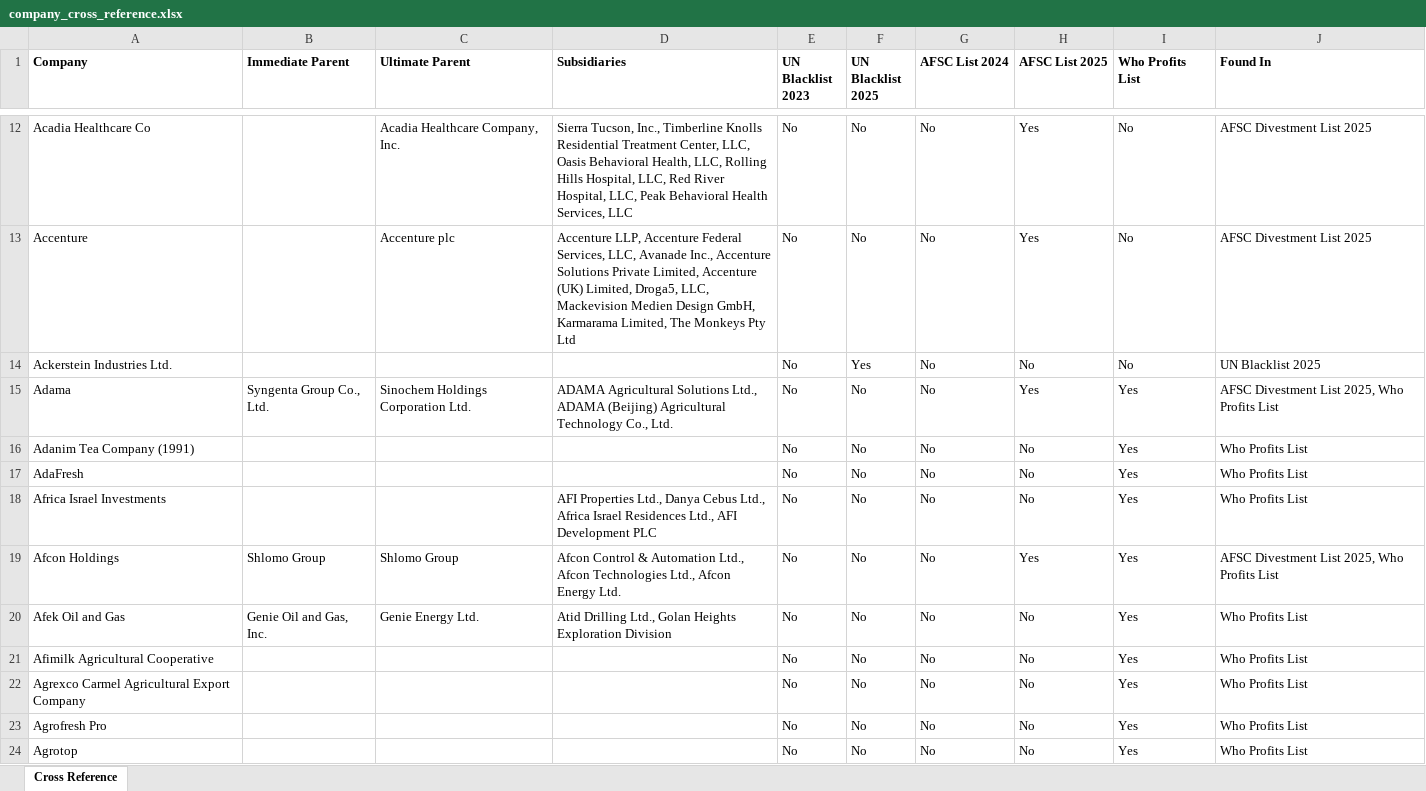
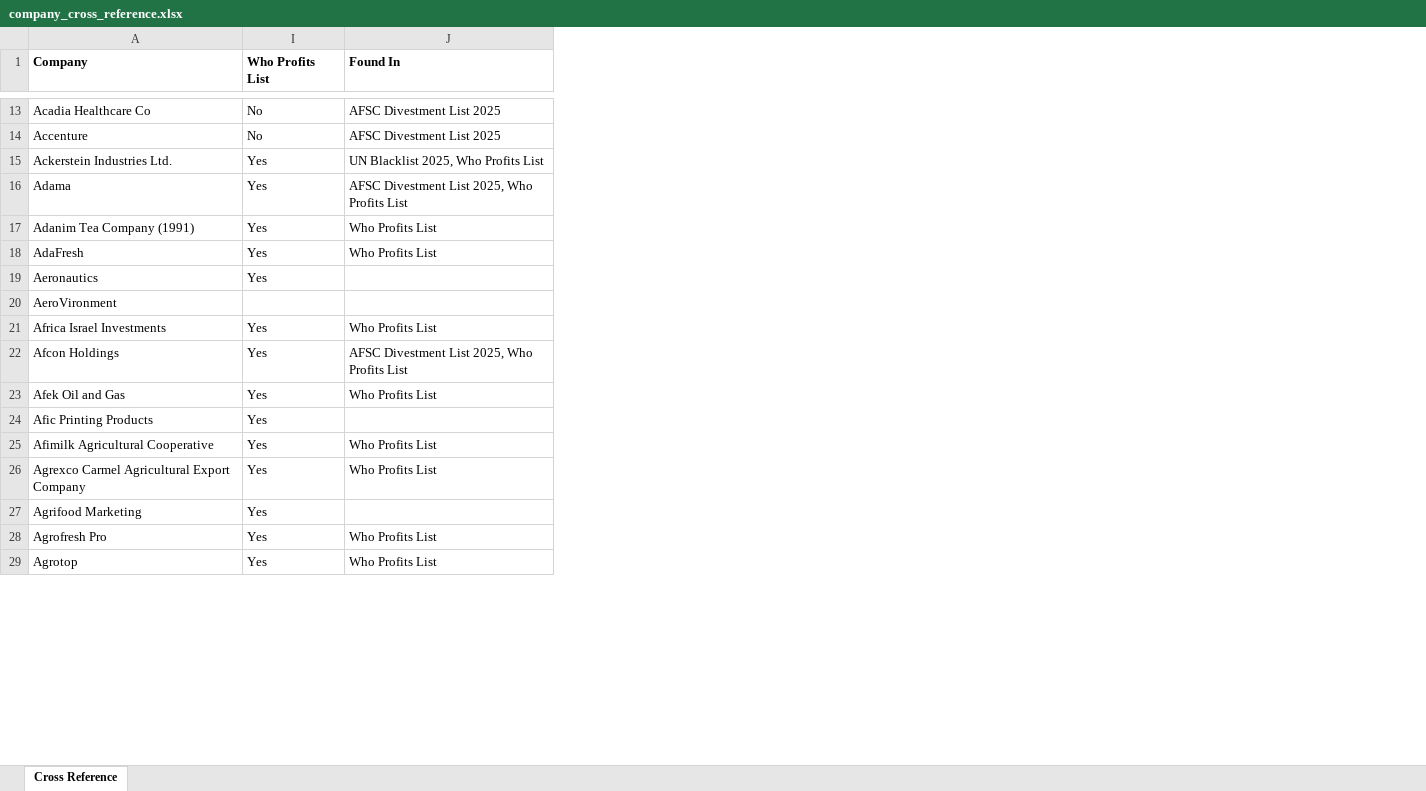
Before and after one commit to PSN-DTU/DTU-PSN-Investment-Matching-Tools, an Excel workbook: company_cross_reference.xlsx, sheet Cross Reference, drawn as a sheet; only a part is shown, gaps mark what is left out; values as stored, in another font and other column widths than the file's, no borders; removed rows and columns are numbered as before the commit, all else as after; the diff covers the shown part only; the diff names each change by its address in the sheet, - before the commit and + after, or states it on an @@ line.

```diff
--- a/company_cross_reference.xlsx (sheet Cross Reference)
+++ b/company_cross_reference.xlsx (sheet Cross Reference)
@@ column B (Immediate Parent) hidden, rows 15-20: Syngenta Group Co., Ltd. |  |  |  | Shlomo Group | Genie Oil and Gas, Inc. @@
@@ column C (Ultimate Parent) hidden, rows 12-20: Acadia Healthcare Company, Inc. | Accenture plc |  | Sinochem Holdings Corporation Ltd. |  |  |  | Shlomo Group | Genie Energy Ltd. @@
@@ column D (Subsidiaries) hidden, rows 12-20: Sierra Tucson, Inc., Timberline Knolls Residential Treatment Center, LLC, Oasis Behavioral Health, LLC, Rolling Hills Hospital, LLC, Red River Hospital, LLC, Peak Behavioral Health Services, LLC | Accenture LLP, Accenture Federal Services, LLC, Avanade Inc., Accenture Solutions Private Limited, Accenture (UK) Limited, Droga5, LLC, Mackevision Medien Design GmbH, Karmarama Limited, The Monkeys Pty Ltd |  | ADAMA Agricultural Solutions Ltd., ADAMA (Beijing) Agricultural Technology Co., Ltd. |  |  | AFI Properties Ltd., Danya Cebus Ltd., Africa Israel Residences Ltd., AFI Development PLC | Afcon Control & Automation Ltd., Afcon Technologies Ltd., Afcon Energy Ltd. | Atid Drilling Ltd., Golan Heights Exploration Division @@
@@ column E (UN Blacklist 2023) hidden, rows 12-24: all No @@
@@ column F (UN Blacklist 2025) hidden, rows 12-24: No | No | Yes | No | No | No | No | No | No | No | No | No | No @@
@@ column G (AFSC List 2024) hidden, rows 12-24: all No @@
@@ column H (AFSC List 2025) hidden, rows 12-24: Yes | Yes | No | Yes | No | No | No | Yes | No | No | No | No | No @@
-I15 (Who Profits List): No
+I15 (Who Profits List): Yes
-J15 (Found In): UN Blacklist 2025
+J15 (Found In): UN Blacklist 2025, Who Profits List
+row 19: Aeronautics | Yes
+row 20: AeroVironment
+row 24: Afic Printing Products | Yes
+row 27: Agrifood Marketing | Yes
```
Also changed, not shown: 109 added rows, 2 removed rows and 161 edited cells elsewhere in this sheet, hidden cells.
